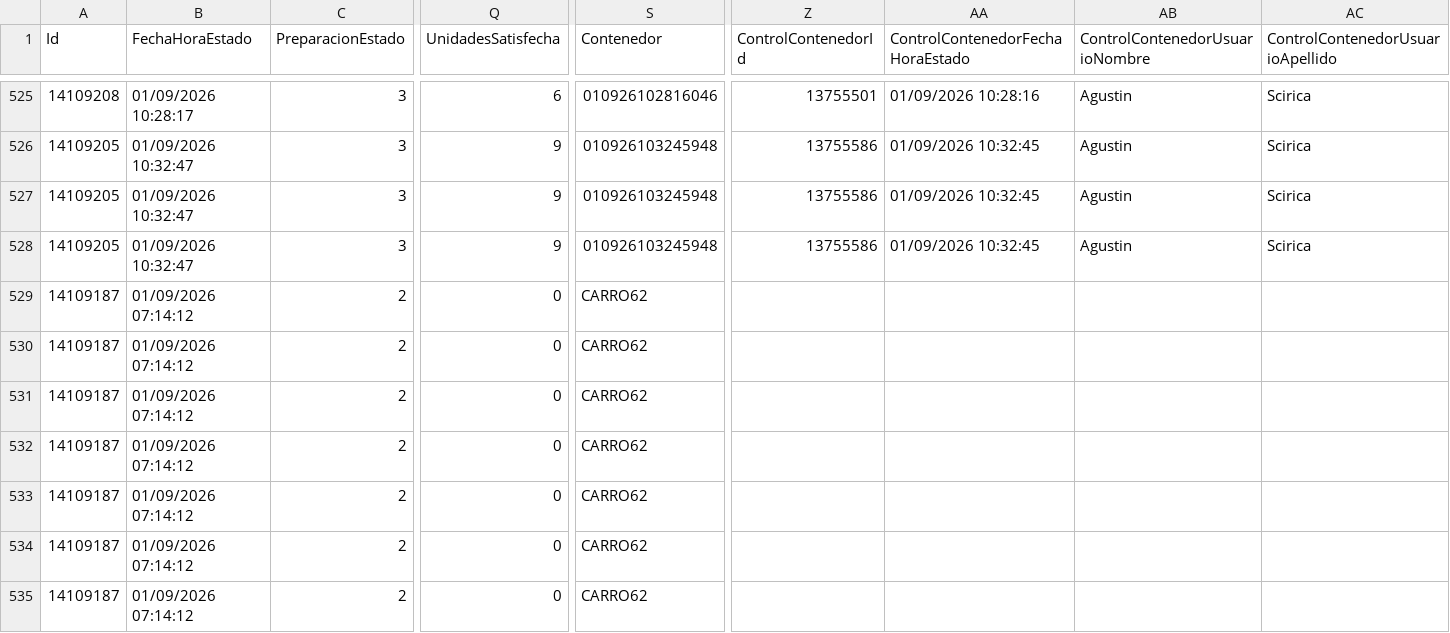
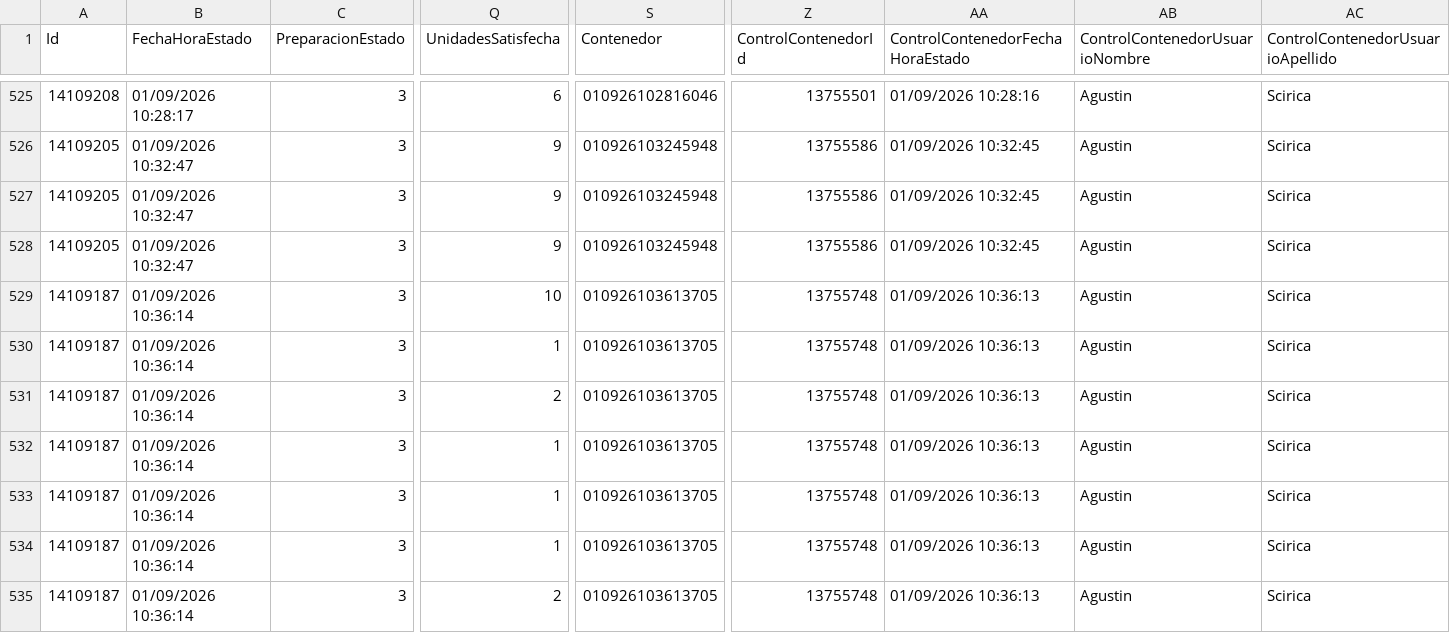
Before and after one commit to IvanGoyena/Logistica-Peirano, a CSV file: Data_WMS/Filtrar Preparacion Septiembre 2026.csv, drawn as a sheet; only a part is shown, gaps mark what is left out; the diff covers the shown part only; the diff names each change by its address in the sheet, - before the commit and + after, or states it on an @@ line.

Commit message:
Actualización automática WMS - Filtrar Preparacion - 01/09/2026 10:38:58

```diff
--- a/Data_WMS/Filtrar Preparacion Septiembre 2026.csv
+++ b/Data_WMS/Filtrar Preparacion Septiembre 2026.csv
-B529:B535 (FechaHoraEstado): 01/09/2026 07:14:12
+B529:B535 (FechaHoraEstado): 01/09/2026 10:36:14
-C529:C535 (PreparacionEstado): 2
+C529:C535 (PreparacionEstado): 3
-Q529 (UnidadesSatisfecha): 0
+Q529 (UnidadesSatisfecha): 10
-S529:S535 (Contenedor): CARRO62
+S529:S535 (Contenedor): 010926103613705
-Z529:Z535 (ControlContenedorId): (empty)
+Z529:Z535 (ControlContenedorId): 13755748
-AA529:AA535 (ControlContenedorFechaHoraEstado): (empty)
+AA529:AA535 (ControlContenedorFechaHoraEstado): 01/09/2026 10:36:13
-AB529:AB535 (ControlContenedorUsuarioNombre): (empty)
+AB529:AB535 (ControlContenedorUsuarioNombre): Agustin
-AC529:AC535 (ControlContenedorUsuarioApellido): (empty)
+AC529:AC535 (ControlContenedorUsuarioApellido): Scirica
-Q530 (UnidadesSatisfecha): 0
+Q530 (UnidadesSatisfecha): 1
-Q531 (UnidadesSatisfecha): 0
+Q531 (UnidadesSatisfecha): 2
-Q532:Q534 (UnidadesSatisfecha): 0
+Q532:Q534 (UnidadesSatisfecha): 1
-Q535 (UnidadesSatisfecha): 0
+Q535 (UnidadesSatisfecha): 2
```
Also changed, not shown: 2 moved rows and 61 edited cells elsewhere in this file.
